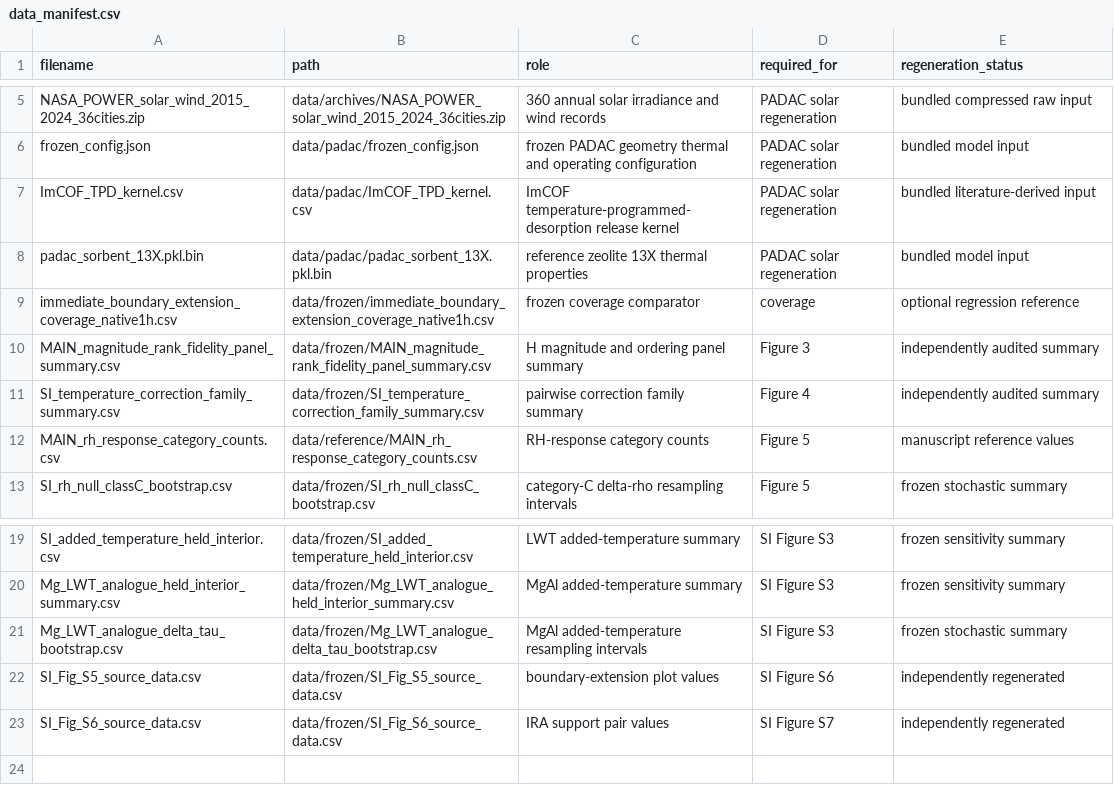
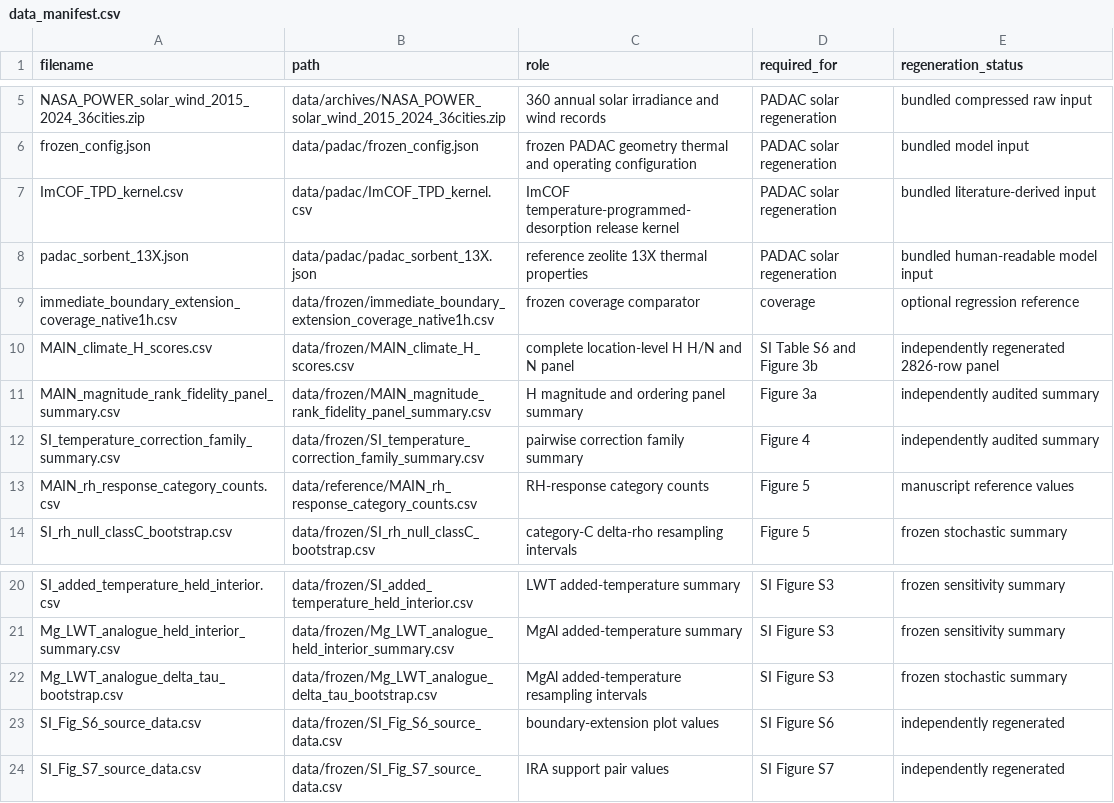
Before and after one commit to jindudkjy/DAC-coverage-representation, a CSV file: config/data_manifest.csv, drawn as a sheet; only a part is shown, gaps mark what is left out.

```diff
--- a/config/data_manifest.csv
+++ b/config/data_manifest.csv
@@ -7,5 +7,6 @@ frozen_config.json,data/padac/frozen_config.json,frozen PADAC geometry thermal a
 ImCOF_TPD_kernel.csv,data/padac/ImCOF_TPD_kernel.csv,ImCOF temperature-programmed-desorption release kernel,PADAC solar regeneration,bundled literature-derived input
-padac_sorbent_13X.pkl.bin,data/padac/padac_sorbent_13X.pkl.bin,reference zeolite 13X thermal properties,PADAC solar regeneration,bundled model input
+padac_sorbent_13X.json,data/padac/padac_sorbent_13X.json,reference zeolite 13X thermal properties,PADAC solar regeneration,bundled human-readable model input
 immediate_boundary_extension_coverage_native1h.csv,data/frozen/immediate_boundary_extension_coverage_native1h.csv,frozen coverage comparator,coverage,optional regression reference
-MAIN_magnitude_rank_fidelity_panel_summary.csv,data/frozen/MAIN_magnitude_rank_fidelity_panel_summary.csv,H magnitude and ordering panel summary,Figure 3,independently audited summary
+MAIN_climate_H_scores.csv,data/frozen/MAIN_climate_H_scores.csv,complete location-level H H/N and N panel,SI Table S6 and Figure 3b,independently regenerated 2826-row panel
+MAIN_magnitude_rank_fidelity_panel_summary.csv,data/frozen/MAIN_magnitude_rank_fidelity_panel_summary.csv,H magnitude and ordering panel summary,Figure 3a,independently audited summary
 SI_temperature_correction_family_summary.csv,data/frozen/SI_temperature_correction_family_summary.csv,pairwise correction family summary,Figure 4,independently audited summary
@@ -21,3 +22,3 @@ Mg_LWT_analogue_held_interior_summary.csv,data/frozen/Mg_LWT_analogue_held_inter
 Mg_LWT_analogue_delta_tau_bootstrap.csv,data/frozen/Mg_LWT_analogue_delta_tau_bootstrap.csv,MgAl added-temperature resampling intervals,SI Figure S3,frozen stochastic summary
-SI_Fig_S5_source_data.csv,data/frozen/SI_Fig_S5_source_data.csv,boundary-extension plot values,SI Figure S6,independently regenerated
-SI_Fig_S6_source_data.csv,data/frozen/SI_Fig_S6_source_data.csv,IRA support pair values,SI Figure S7,independently regenerated
+SI_Fig_S6_source_data.csv,data/frozen/SI_Fig_S6_source_data.csv,boundary-extension plot values,SI Figure S6,independently regenerated
+SI_Fig_S7_source_data.csv,data/frozen/SI_Fig_S7_source_data.csv,IRA support pair values,SI Figure S7,independently regenerated
```
Also changed, not shown: data/frozen/SI_Fig_S6_source_data.csv, validation/input_sha256.csv, 17 other files.
